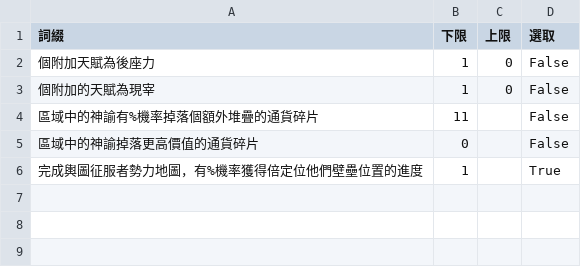
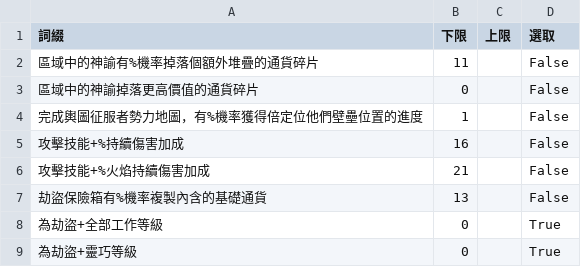
Before and after one commit to sayaotonathi/SayaCrafterPOE, a CSV file: AutoCraft/bin/Debug/prefixs.csv, drawn as a sheet.

```diff
--- a/AutoCraft/bin/Debug/prefixs.csv
+++ b/AutoCraft/bin/Debug/prefixs.csv
@@ -1,6 +1,9 @@
 詞綴,下限,上限,選取
-個附加天賦為後座力,1,0,False
-個附加的天賦為現宰,1,0,False
 區域中的神諭有%機率掉落個額外堆疊的通貨碎片,11,,False
 區域中的神諭掉落更高價值的通貨碎片,0,,False
-完成輿圖征服者勢力地圖，有%機率獲得倍定位他們壁壘位置的進度,1,,True
+完成輿圖征服者勢力地圖，有%機率獲得倍定位他們壁壘位置的進度,1,,False
+攻擊技能+%持續傷害加成,16,,False
+攻擊技能+%火焰持續傷害加成,21,,False
+劫盜保險箱有%機率複製內含的基礎通貨,13,,False
+為劫盜+全部工作等級,0,,True
+為劫盜+靈巧等級,0,,True
```
Also changed, not shown: AutoCraft/bin/Debug/position.csv, 16 other files.
